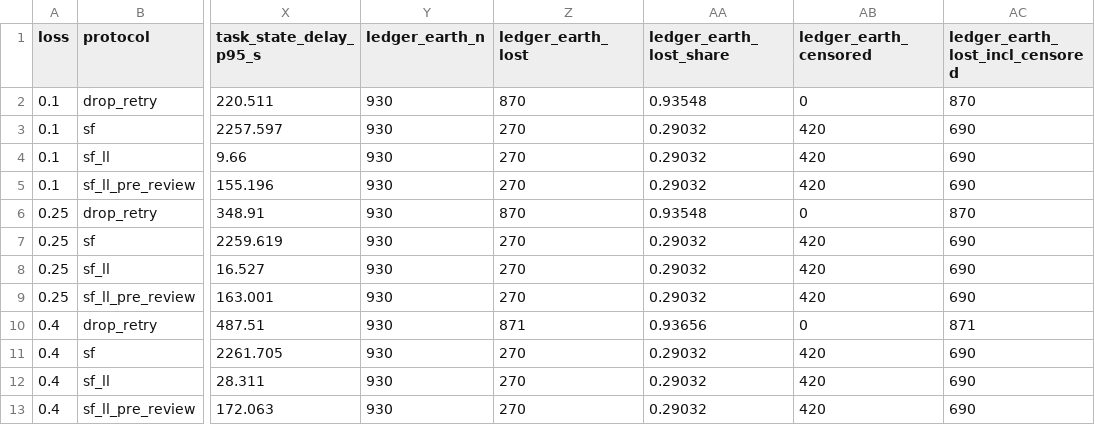
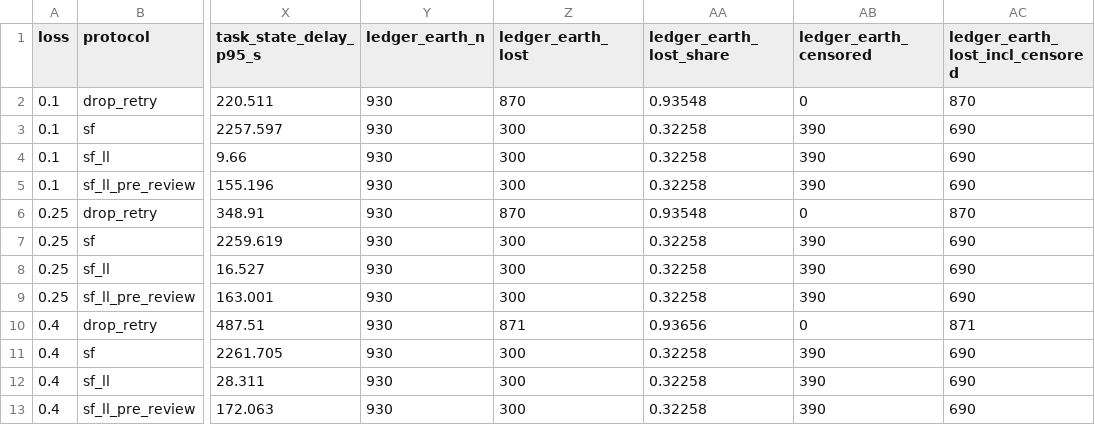
Before and after one commit to azizjonrahimov/Lunar-Haul, a CSV file: results/E54_table.csv, drawn as a sheet; only a part is shown, gaps mark what is left out; the diff names each change by its address in the sheet, - before the commit and + after, or states it on an @@ line.

```diff
--- a/results/E54_table.csv
+++ b/results/E54_table.csv
-Z3:Z5 (ledger_earth_lost): 270
+Z3:Z5 (ledger_earth_lost): 300
-AA3:AA5 (ledger_earth_lost_share): 0.29032
+AA3:AA5 (ledger_earth_lost_share): 0.32258
-AB3:AB5 (ledger_earth_censored): 420
+AB3:AB5 (ledger_earth_censored): 390
-Z7:Z9 (ledger_earth_lost): 270
+Z7:Z9 (ledger_earth_lost): 300
-AA7:AA9 (ledger_earth_lost_share): 0.29032
+AA7:AA9 (ledger_earth_lost_share): 0.32258
-AB7:AB9 (ledger_earth_censored): 420
+AB7:AB9 (ledger_earth_censored): 390
-Z11:Z13 (ledger_earth_lost): 270
+Z11:Z13 (ledger_earth_lost): 300
-AA11:AA13 (ledger_earth_lost_share): 0.29032
+AA11:AA13 (ledger_earth_lost_share): 0.32258
-AB11:AB13 (ledger_earth_censored): 420
+AB11:AB13 (ledger_earth_censored): 390
```
Also changed, not shown: results/E54_table_v02.csv, 8 other files.
